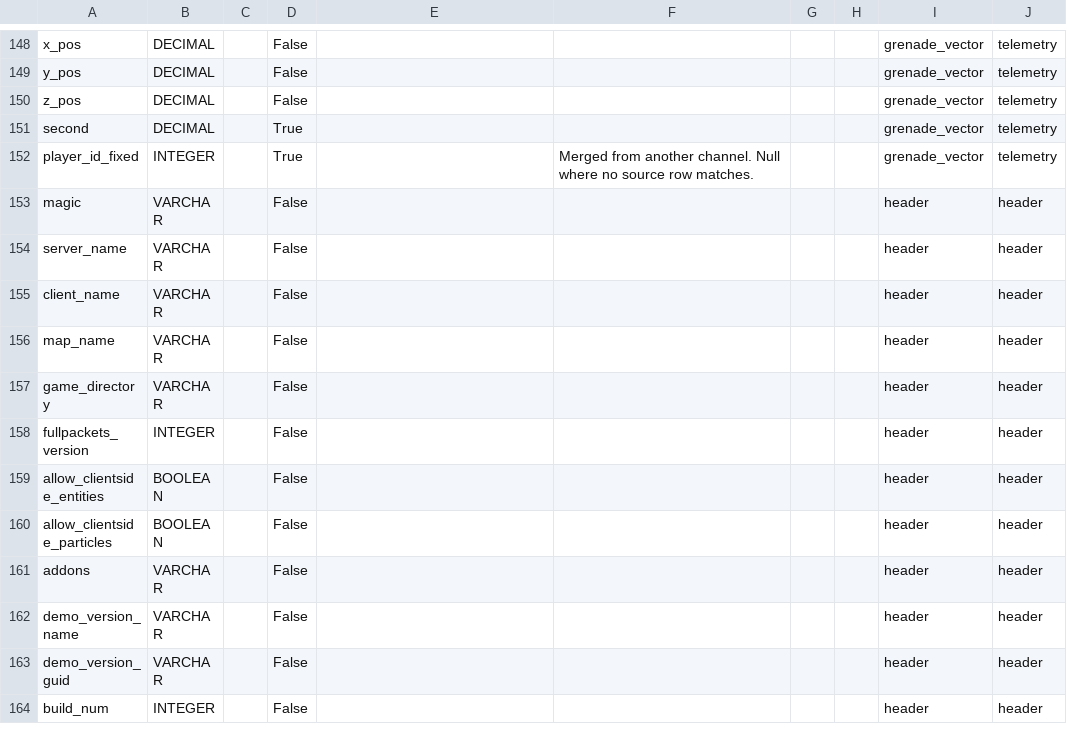
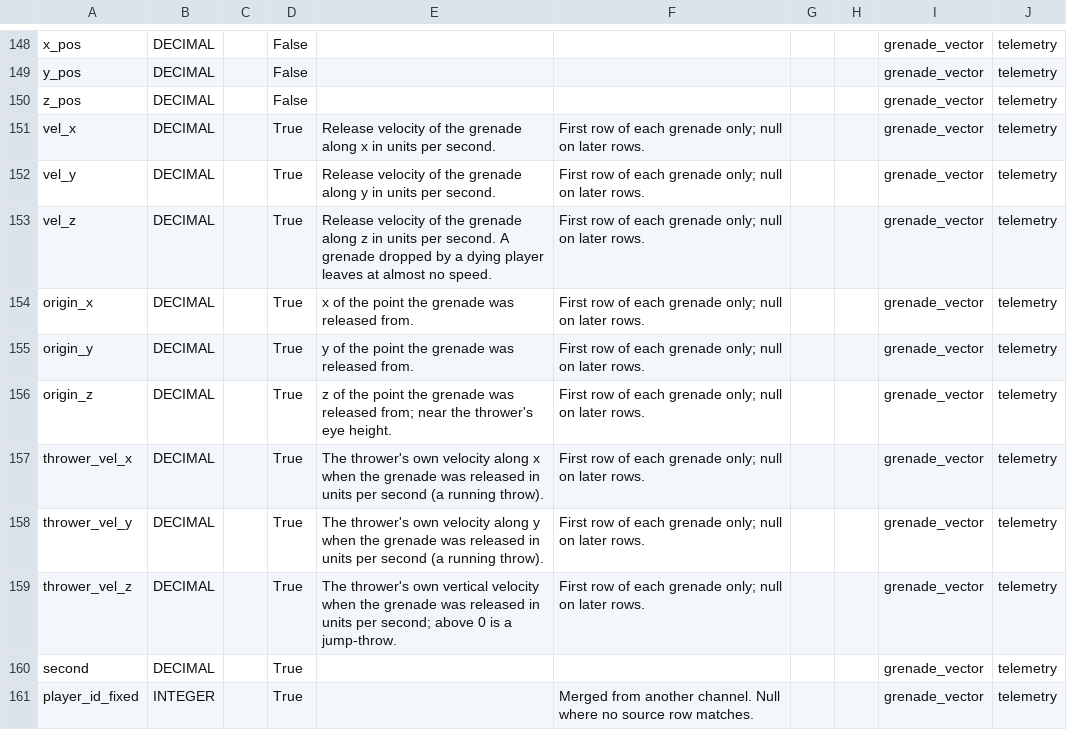
Before and after one commit to pureskillgg/docs, a CSV file: docs/datascience/adx/cs2/csds/assets/csds_dictionary.csv, drawn as a sheet; only a part is shown, gaps mark what is left out; the shorter side is filled out with more unchanged rows; the diff names each change by its address in the sheet, - before the commit and + after, or states it on an @@ line.

```diff
--- a/docs/datascience/adx/cs2/csds/assets/csds_dictionary.csv
+++ b/docs/datascience/adx/cs2/csds/assets/csds_dictionary.csv
+row 151: vel_x | DECIMAL |  | True | Release velocity of the grenade along x in units per second. | First row of each grenade only; null on later rows. |  |  | grenade_vector | telemetry
+row 152: vel_y | DECIMAL |  | True | Release velocity of the grenade along y in units per second. | First row of each grenade only; null on later rows. |  |  | grenade_vector | telemetry
+row 153: vel_z | DECIMAL |  | True | Release velocity of the grenade along z in units per second. A grenade dropped by a dying player leaves at almost no speed. | First row of each grenade only; null on later rows. |  |  | grenade_vector | telemetry
+row 154: origin_x | DECIMAL |  | True | x of the point the grenade was released from. | First row of each grenade only; null on later rows. |  |  | grenade_vector | telemetry
+row 155: origin_y | DECIMAL |  | True | y of the point the grenade was released from. | First row of each grenade only; null on later rows. |  |  | grenade_vector | telemetry
+row 156: origin_z | DECIMAL |  | True | z of the point the grenade was released from; near the thrower's eye height. | First row of each grenade only; null on later rows. |  |  | grenade_vector | telemetry
+row 157: thrower_vel_x | DECIMAL |  | True | The thrower's own velocity along x when the grenade was released in units per second (a running throw). | First row of each grenade only; null on later rows. |  |  | grenade_vector | telemetry
+row 158: thrower_vel_y | DECIMAL |  | True | The thrower's own velocity along y when the grenade was released in units per second (a running throw). | First row of each grenade only; null on later rows. |  |  | grenade_vector | telemetry
+row 159: thrower_vel_z | DECIMAL |  | True | The thrower's own vertical velocity when the grenade was released in units per second; above 0 is a jump-throw. | First row of each grenade only; null on later rows. |  |  | grenade_vector | telemetry
```
Also changed, not shown: 2 other files.
